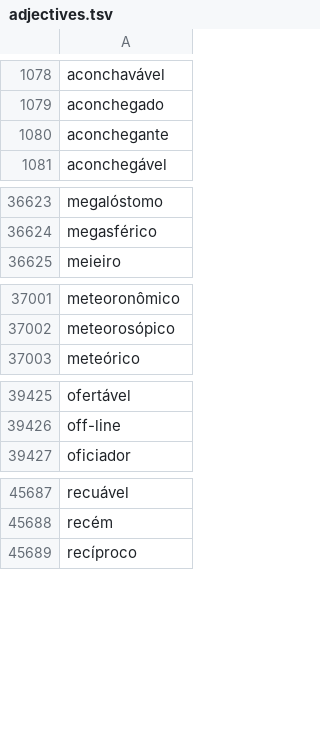
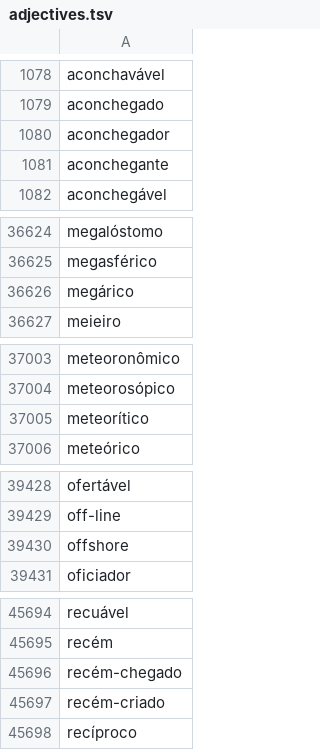
Before and after one commit to LR-POR/MorphoBr, a TSV file: lexicon/dim/adjectives.tsv, drawn as a sheet; only a part is shown, gaps mark what is left out; the diff covers the shown part only; the diff names each change by its address in the sheet, - before the commit and + after, or states it on an @@ line.

```diff
--- a/lexicon/dim/adjectives.tsv
+++ b/lexicon/dim/adjectives.tsv
+row 1080: aconchegador
+row 36626: megárico
+row 37005: meteorítico
+row 39430: offshore
+row 45696: recém-chegado
+row 45697: recém-criado
```
Also changed, not shown: 4 added rows elsewhere in this file, lexicon/dim/nouns.tsv.
